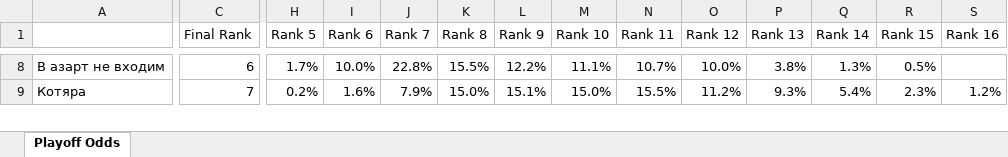
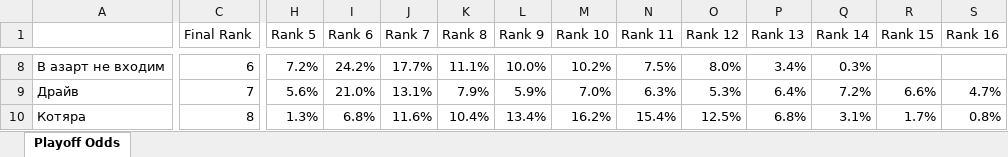
Before and after one commit to andyforprez/mask_off_stats, an Excel workbook: data/playoff_odds.xlsx, sheet Playoff Odds, drawn as a sheet; only a part is shown, gaps mark what is left out; values as stored, in another font and other column widths than the file's, no borders; conditional formats not drawn; addresses are those after the commit; rows hold the shown columns only; the diff covers the shown part only; the diff names each change by its address in the sheet, - before the commit and + after, or states it on an @@ line.

```diff
--- a/data/playoff_odds.xlsx (sheet Playoff Odds)
+++ b/data/playoff_odds.xlsx (sheet Playoff Odds)
-H8 (Rank 5): 1.7%
+H8 (Rank 5): 7.2%
-I8 (Rank 6): 10.0%
+I8 (Rank 6): 24.2%
-J8 (Rank 7): 22.8%
+J8 (Rank 7): 17.7%
-K8 (Rank 8): 15.5%
+K8 (Rank 8): 11.1%
-L8 (Rank 9): 12.2%
+L8 (Rank 9): 10.0%
-M8 (Rank 10): 11.1%
+M8 (Rank 10): 10.2%
-N8 (Rank 11): 10.7%
+N8 (Rank 11): 7.5%
-O8 (Rank 12): 10.0%
+O8 (Rank 12): 8.0%
-P8 (Rank 13): 3.8%
+P8 (Rank 13): 3.4%
-Q8 (Rank 14): 1.3%
+Q8 (Rank 14): 0.3%
-R8 (Rank 15): 0.5%
+R8 (Rank 15): (empty)
+row 9: Драйв | 7 | 5.6% | 21.0% | 13.1% | 7.9% | 5.9% | 7.0% | 6.3% | 5.3% | 6.4% | 7.2% | 6.6% | 4.7%
-C10 (Final Rank): 7
+C10 (Final Rank): 8
-H10 (Rank 5): 0.2%
+H10 (Rank 5): 1.3%
-I10 (Rank 6): 1.6%
+I10 (Rank 6): 6.8%
-J10 (Rank 7): 7.9%
+J10 (Rank 7): 11.6%
-K10 (Rank 8): 15.0%
+K10 (Rank 8): 10.4%
-L10 (Rank 9): 15.1%
+L10 (Rank 9): 13.4%
-M10 (Rank 10): 15.0%
+M10 (Rank 10): 16.2%
-N10 (Rank 11): 15.5%
+N10 (Rank 11): 15.4%
-O10 (Rank 12): 11.2%
+O10 (Rank 12): 12.5%
-P10 (Rank 13): 9.3%
+P10 (Rank 13): 6.8%
-Q10 (Rank 14): 5.4%
+Q10 (Rank 14): 3.1%
-R10 (Rank 15): 2.3%
+R10 (Rank 15): 1.7%
-S10 (Rank 16): 1.2%
+S10 (Rank 16): 0.8%
```
Also changed, not shown: 13 added rows, 14 removed rows and 198 edited cells elsewhere in this sheet, 2 other files.
